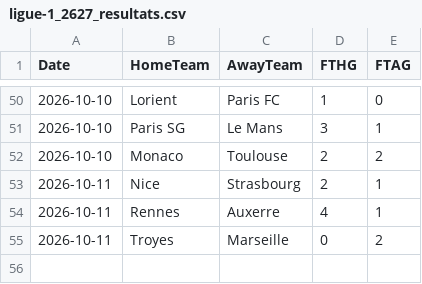
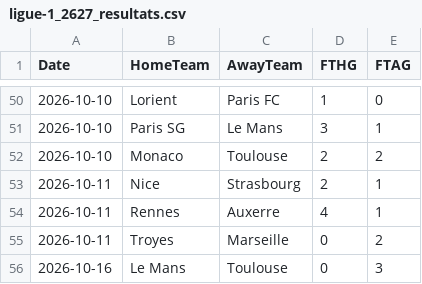
Before and after one commit to monstrekml/pronostics-app, a CSV file: data/foot/openfootball/ligue-1_2627_resultats.csv, drawn as a sheet; only a part is shown, gaps mark what is left out; the diff names each change by its address in the sheet, - before the commit and + after, or states it on an @@ line.

```diff
--- a/data/foot/openfootball/ligue-1_2627_resultats.csv
+++ b/data/foot/openfootball/ligue-1_2627_resultats.csv
+row 56: 2026-10-16 | Le Mans | Toulouse | 0 | 3
```
Also changed, not shown: data/cotes/cotes.csv, data/foot/openfootball/la-liga_2627_resultats.csv, 2 other files.
